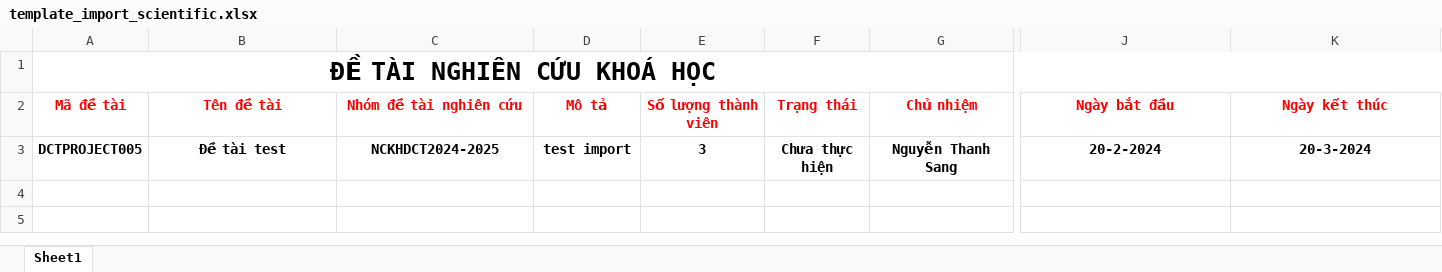
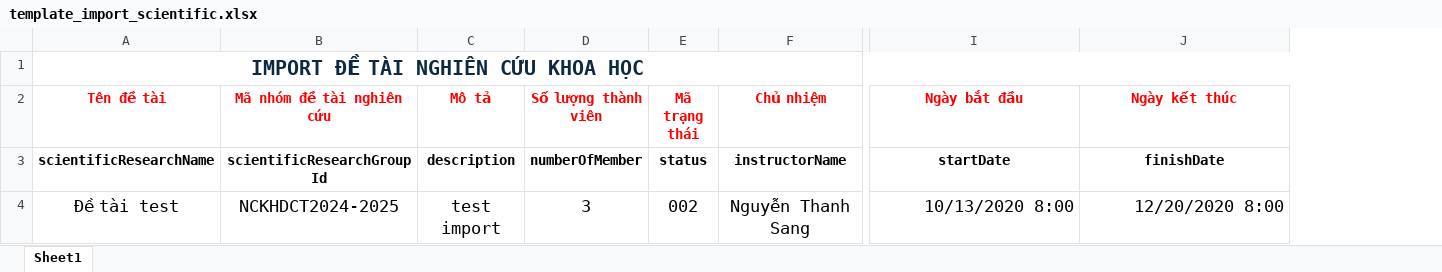
Before and after one commit to thuyngocmaithy/learning-app, an Excel workbook: public/TemplateImport/template_import_scientific.xlsx, sheet Sheet1, drawn as a sheet; only a part is shown, gaps mark what is left out; values as stored, in another font and other column widths than the file's, no borders; removed rows and columns are numbered as before the commit, all else as after; rows hold the shown columns only; the diff covers the shown part only; the diff names each change by its address in the sheet, - before the commit and + after, or states it on an @@ line.

```diff
--- a/public/TemplateImport/template_import_scientific.xlsx (sheet Sheet1)
+++ b/public/TemplateImport/template_import_scientific.xlsx (sheet Sheet1)
-column A (Mã đề tài), row 1: ĐỀ TÀI NGHIÊN CỨU KHOÁ HỌC; row 3: DCTPROJECT005
-column F (Trạng thái), row 3: Chưa thực hiện
+column E (Mã trạng thái), row 4: 002
-A1 (Tên đề tài): (empty)
+A1 (Tên đề tài): IMPORT ĐỀ TÀI NGHIÊN CỨU KHOA HỌC
+A1:J1 merged
-B2: Nhóm đề tài nghiên cứu
+B2: Mã nhóm đề tài nghiên cứu
+row 3: scientificResearchName | scientificResearchGroupId | description | numberOfMember | status | instructorName | startDate | finishDate
-A4:D4 bold: on
+A4:D4 bold: off, text size: larger
-F4:J4 bold: on
+F4:J4 bold: off, text size: larger
-I4 (Ngày bắt đầu): 20-2-2024
+I4 (Ngày bắt đầu): 10/13/2020 8:00
-I4:J4 alignment: center
+I4:J4 alignment: right
-J4 (Ngày kết thúc): 20-3-2024
+J4 (Ngày kết thúc): 12/20/2020 8:00
```
Also changed, not shown: cell formats elsewhere in this sheet, public/TemplateImport/template_import_faculty.xlsx, public/TemplateImport/template_import_major.xlsx, 10 other files.
